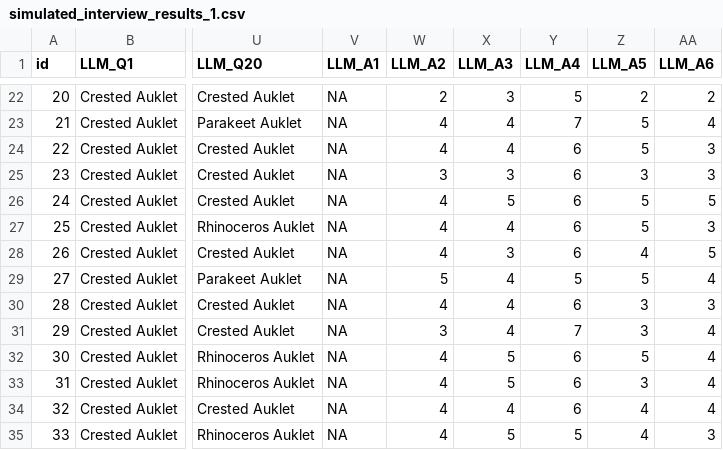
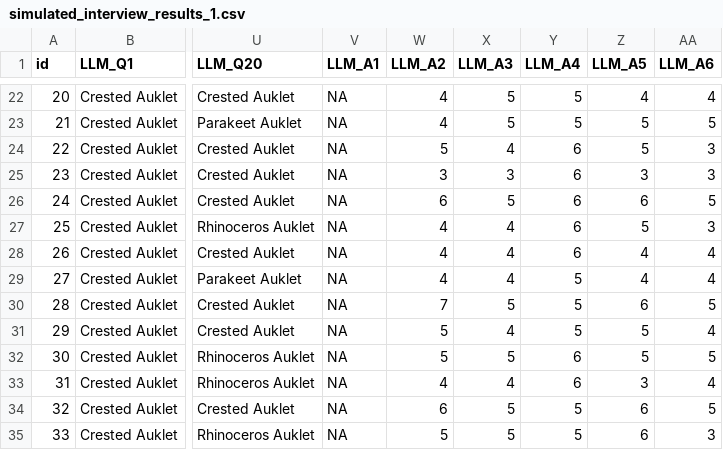
Before and after one commit to d-isasterhub/IDP-simulated-user-exp, a CSV file: user-study/gpt4-responses/v2_interview/out/simulated_interview_results_1.csv, drawn as a sheet; only a part is shown, gaps mark what is left out; the diff covers the shown part only; the diff names each change by its address in the sheet, - before the commit and + after, or states it on an @@ line.

```diff
--- a/user-study/gpt4-responses/v2_interview/out/simulated_interview_results_1.csv
+++ b/user-study/gpt4-responses/v2_interview/out/simulated_interview_results_1.csv
-W22 (LLM_A2): 2
+W22 (LLM_A2): 4
-X22 (LLM_A3): 3
+X22 (LLM_A3): 5
-Z22 (LLM_A5): 2
+Z22 (LLM_A5): 4
-AA22 (LLM_A6): 2
+AA22 (LLM_A6): 4
-X23 (LLM_A3): 4
+X23 (LLM_A3): 5
-Y23 (LLM_A4): 7
+Y23 (LLM_A4): 5
-AA23 (LLM_A6): 4
+AA23 (LLM_A6): 5
-W24 (LLM_A2): 4
+W24 (LLM_A2): 5
-W26 (LLM_A2): 4
+W26 (LLM_A2): 6
-Z26 (LLM_A5): 5
+Z26 (LLM_A5): 6
-X28 (LLM_A3): 3
+X28 (LLM_A3): 4
-AA28 (LLM_A6): 5
+AA28 (LLM_A6): 4
-W29 (LLM_A2): 5
+W29 (LLM_A2): 4
-Z29 (LLM_A5): 5
+Z29 (LLM_A5): 4
-W30 (LLM_A2): 4
+W30 (LLM_A2): 7
-X30 (LLM_A3): 4
+X30 (LLM_A3): 5
-Y30 (LLM_A4): 6
+Y30 (LLM_A4): 5
-Z30 (LLM_A5): 3
+Z30 (LLM_A5): 6
-AA30 (LLM_A6): 3
+AA30 (LLM_A6): 5
-W31 (LLM_A2): 3
+W31 (LLM_A2): 5
-Y31 (LLM_A4): 7
+Y31 (LLM_A4): 5
-Z31 (LLM_A5): 3
+Z31 (LLM_A5): 5
-W32 (LLM_A2): 4
+W32 (LLM_A2): 5
-AA32 (LLM_A6): 4
+AA32 (LLM_A6): 5
-X33 (LLM_A3): 5
+X33 (LLM_A3): 4
-W34 (LLM_A2): 4
+W34 (LLM_A2): 6
-X34 (LLM_A3): 4
+X34 (LLM_A3): 5
-Y34 (LLM_A4): 6
+Y34 (LLM_A4): 5
-Z34:Z35 (LLM_A5): 4
+Z34:Z35 (LLM_A5): 6
-AA34 (LLM_A6): 4
+AA34 (LLM_A6): 5
-W35 (LLM_A2): 4
+W35 (LLM_A2): 5
```
Also changed, not shown: 74 edited cells elsewhere in this file, user-study/gpt4-responses/v2_interview/out/simulated_interview_results_3.csv, 4 other files.
